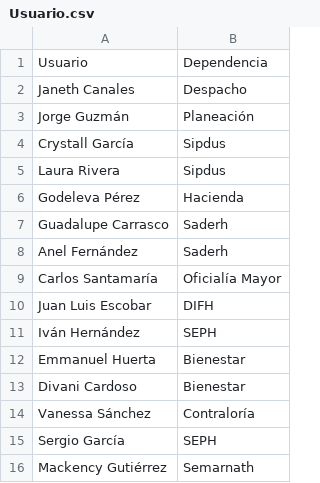
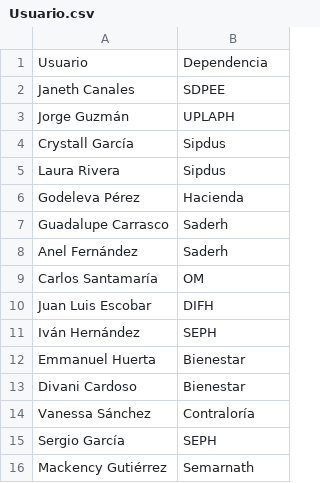
Before and after one commit to thelonious9/Enlaces, a CSV file: Usuario.csv, drawn as a sheet; only a part is shown.

Commit message:
Cambios en usuarios

```diff
--- a/Usuario.csv
+++ b/Usuario.csv
@@ -1,4 +1,4 @@
 Usuario,Dependencia
-Janeth Canales,Despacho
-Jorge Guzmán,Planeación
+Janeth Canales,SDPEE
+Jorge Guzmán,UPLAPH
 Crystall García,Sipdus
@@ -8,3 +8,3 @@ Guadalupe Carrasco,Saderh
 Anel Fernández,Saderh
-Carlos Santamaría,Oficialía Mayor
+Carlos Santamaría,OM
 Juan Luis Escobar,DIFH
```
